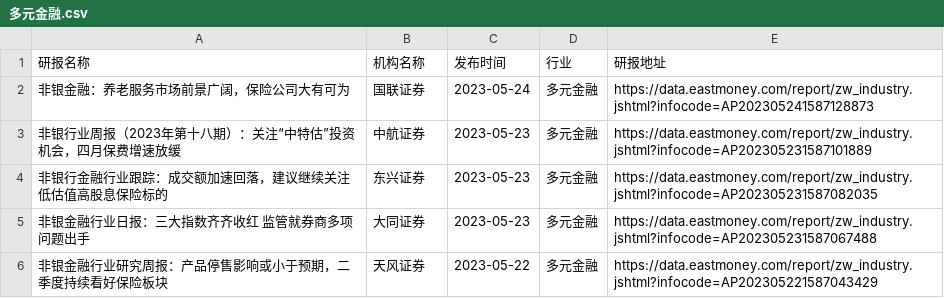
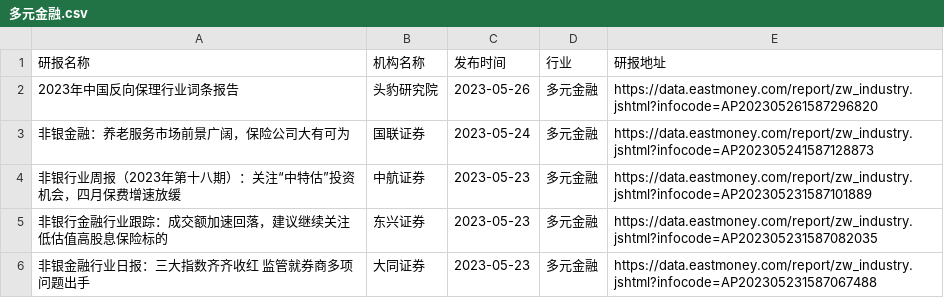
Before and after one commit to manymore13/eastmoney, a CSV file: gen/多元金融/多元金融.csv, drawn as a sheet; removed rows and columns are numbered as before the commit, all else as after; the diff names each change by its address in the sheet, - before the commit and + after, or states it on an @@ line.

```diff
--- a/gen/多元金融/多元金融.csv
+++ b/gen/多元金融/多元金融.csv
+row 2: 2023年中国反向保理行业词条报告 | 头豹研究院 | 2023-05-26 | 多元金融 | https://data.eastmoney.com/report/zw_industry.jshtml?infocode=AP202305261587296820
-row 6: 非银金融行业研究周报：产品停售影响或小于预期，二季度持续看好保险板块 | 天风证券 | 2023-05-22 | 多元金融 | https://data.eastmoney.com/report/zw_industry.jshtml?infocode=AP202305221587043429
```
Also changed, not shown: gen/全行业/全行业.csv, gen/医药商业/医药商业.csv, 18 other files.
